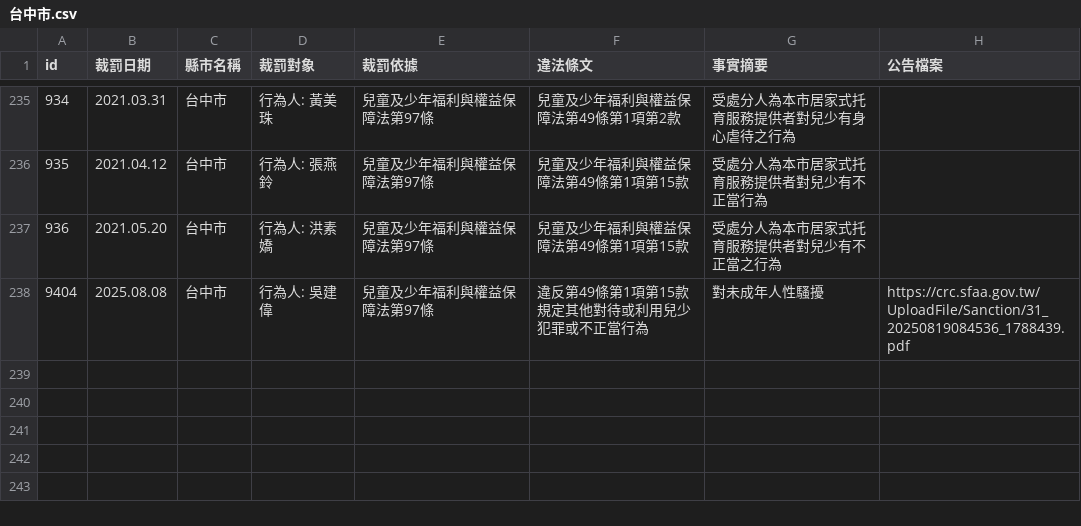
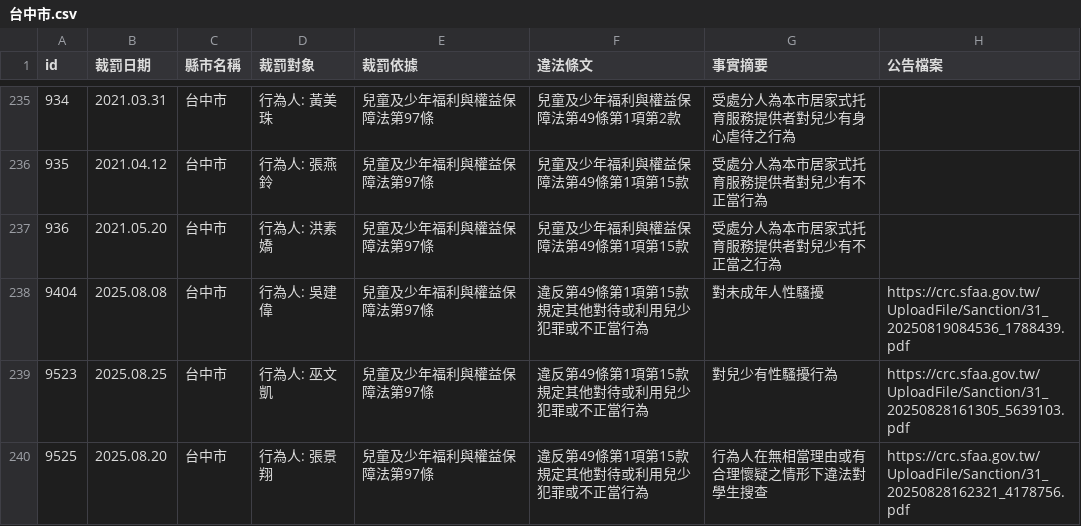
Before and after one commit to kiang/crc.sfaa.gov.tw, a CSV file: data/台中市.csv, drawn as a sheet; only a part is shown, gaps mark what is left out; the diff names each change by its address in the sheet, - before the commit and + after, or states it on an @@ line.

```diff
--- a/data/台中市.csv
+++ b/data/台中市.csv
+row 239: 9523 | 2025.08.25 | 台中市 | 行為人: 巫文凱 | 兒童及少年福利與權益保障法第97條 | 違反第49條第1項第15款規定其他對待或利用兒少犯罪或不正當行為 | 對兒少有性騷擾行為 | https://crc.sfaa.gov.tw/UploadFile/Sanction/31_20250828161305_5639103.pdf
+row 240: 9525 | 2025.08.20 | 台中市 | 行為人: 張景翔 | 兒童及少年福利與權益保障法第97條 | 違反第49條第1項第15款規定其他對待或利用兒少犯罪或不正當行為 | 行為人在無相當理由或有合理懷疑之情形下違法對學生搜查 | https://crc.sfaa.gov.tw/UploadFile/Sanction/31_20250828162321_4178756.pdf
```
Also changed, not shown: 4 other files.
